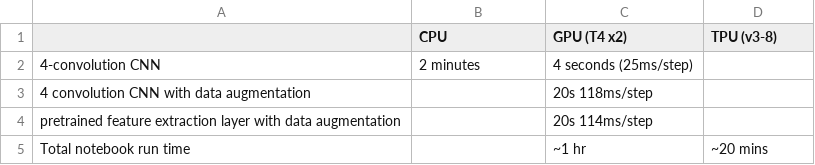
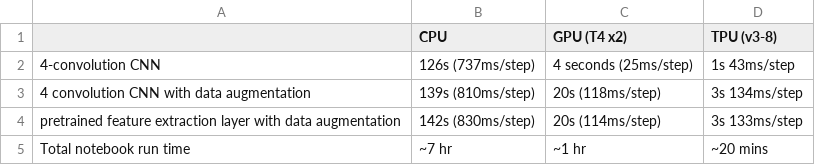
Before and after one commit to aaalexlit/kaggle-notebooks, a CSV file: TPU/model_runtime_comparisons.csv, drawn as a sheet.

Commit message:
update runtime comparisons

```diff
--- a/TPU/model_runtime_comparisons.csv
+++ b/TPU/model_runtime_comparisons.csv
@@ -1,5 +1,5 @@
 ,CPU ,GPU (T4 x2),TPU (v3-8)
-4-convolution CNN,2 minutes,4 seconds (25ms/step),
-4 convolution CNN with data augmentation,,20s 118ms/step,
-pretrained feature extraction layer with data augmentation,,20s 114ms/step,
-Total notebook run time,,~1 hr,~20 mins
+4-convolution CNN,126s (737ms/step),4 seconds (25ms/step),1s 43ms/step
+4 convolution CNN with data augmentation,139s (810ms/step),20s (118ms/step),3s 134ms/step
+pretrained feature extraction layer with data augmentation,142s (830ms/step),20s (114ms/step),3s 133ms/step
+Total notebook run time,~7 hr,~1 hr,~20 mins
```
